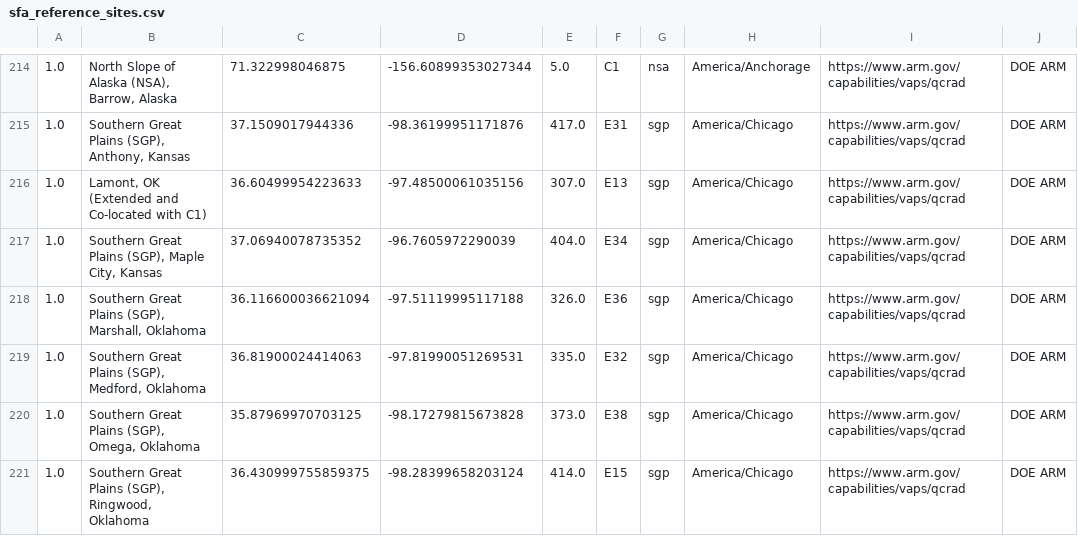
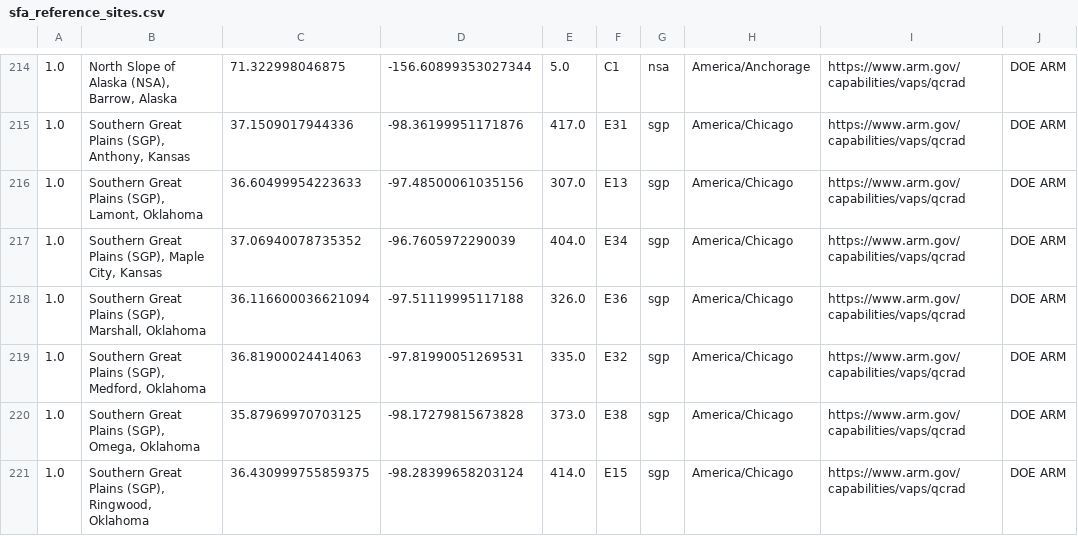
Before and after one commit to SolarArbiter/solarforecastarbiter-core, a CSV file: solarforecastarbiter/io/reference_observations/sfa_reference_sites.csv, drawn as a sheet; only a part is shown, gaps mark what is left out; the diff names each change by its address in the sheet, - before the commit and + after, or states it on an @@ line.

Commit message:
dont rename lamont to avoid renaming of all obs/fx with varying use of site name

```diff
--- a/solarforecastarbiter/io/reference_observations/sfa_reference_sites.csv
+++ b/solarforecastarbiter/io/reference_observations/sfa_reference_sites.csv
-B216: Lamont, OK (Extended and Co-located with C1)
+B216: Southern Great Plains (SGP), Lamont, Oklahoma
```
